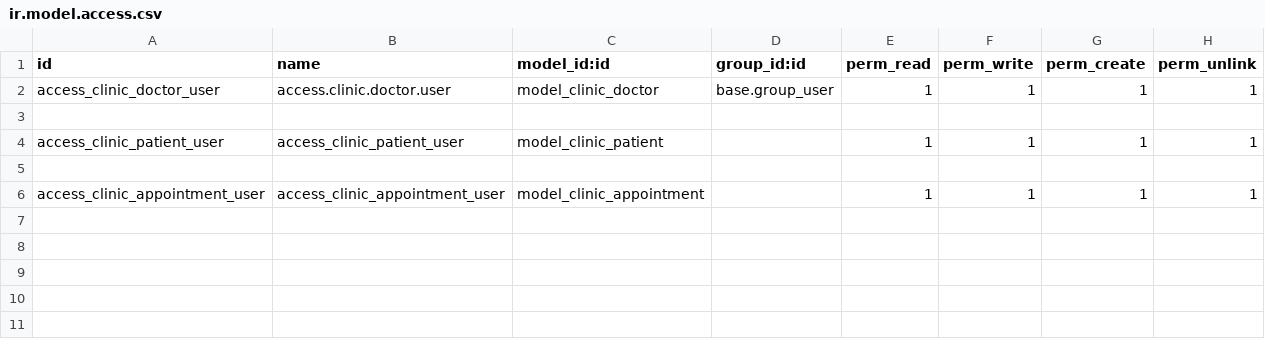
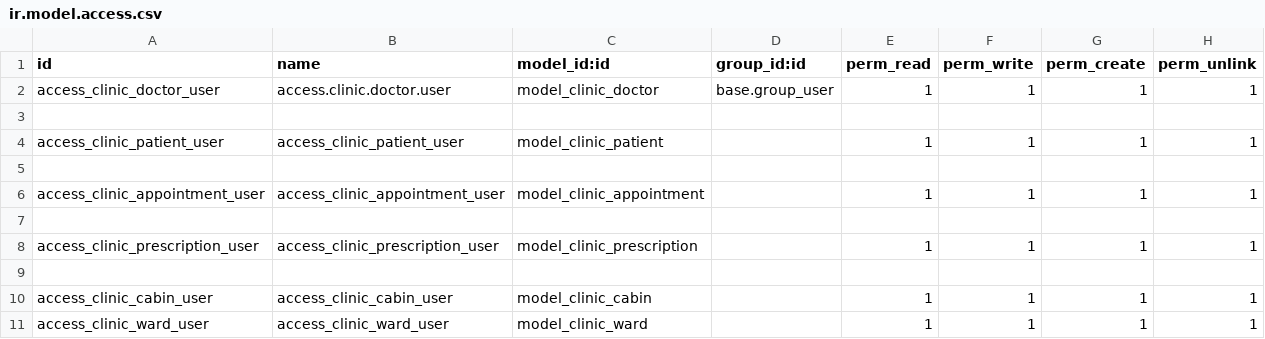
Before and after one commit to nishatdbdlt/clinic_managemant_system-in-odoo17, a CSV file: security/ir.model.access.csv, drawn as a sheet; the diff names each change by its address in the sheet, - before the commit and + after, or states it on an @@ line.

Commit message:
add some new model  with view and also menu

```diff
--- a/security/ir.model.access.csv
+++ b/security/ir.model.access.csv
+row 7: (empty)
+row 8: access_clinic_prescription_user | access_clinic_prescription_user | model_clinic_prescription |  | 1 | 1 | 1 | 1
+row 9: (empty)
+row 10: access_clinic_cabin_user | access_clinic_cabin_user | model_clinic_cabin |  | 1 | 1 | 1 | 1
+row 11: access_clinic_ward_user | access_clinic_ward_user | model_clinic_ward |  | 1 | 1 | 1 | 1
```
Also changed, not shown: 11 other files.
